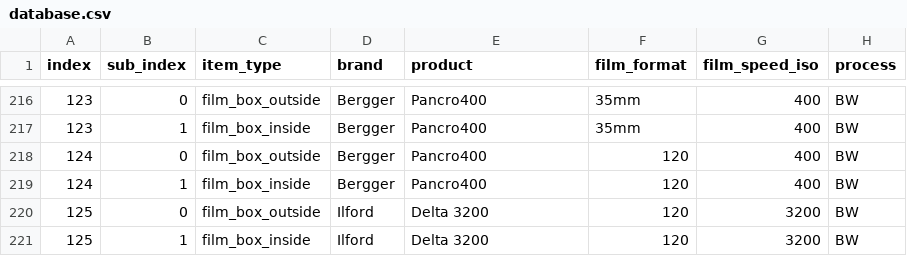
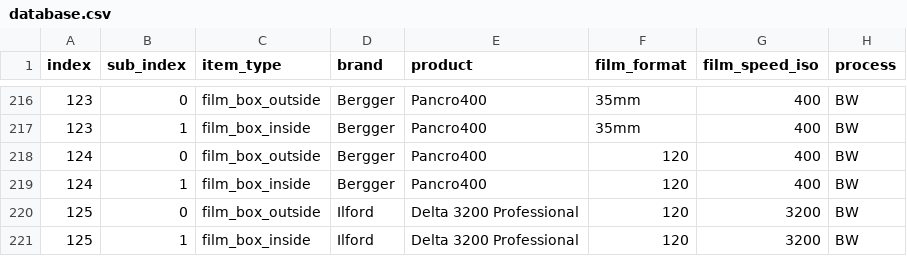
Before and after one commit to dekuNukem/Film-Packaging, a CSV file: film_packaging/database.csv, drawn as a sheet; only a part is shown, gaps mark what is left out; the diff covers the shown part only; the diff names each change by its address in the sheet, - before the commit and + after, or states it on an @@ line.

```diff
--- a/film_packaging/database.csv
+++ b/film_packaging/database.csv
-E220:E221 (product): Delta 3200
+E220:E221 (product): Delta 3200 Professional
```
Also changed, not shown: 4 added rows and 6 edited cells elsewhere in this file, 22 other files.
